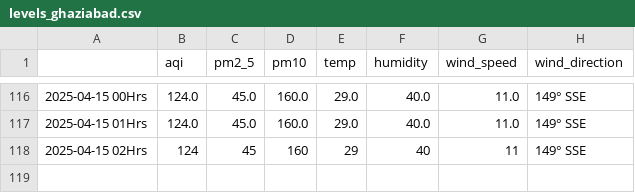
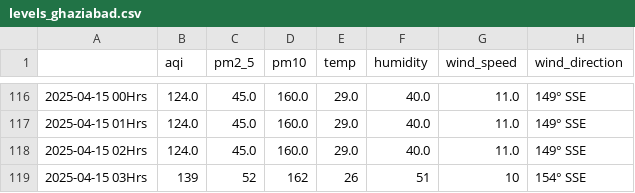
Before and after one commit to Prashant-Sharma-2056/Pollution-Tracker, a CSV file: levels_ghaziabad.csv, drawn as a sheet; only a part is shown, gaps mark what is left out.

```diff
--- a/levels_ghaziabad.csv
+++ b/levels_ghaziabad.csv
@@ -117,2 +117,3 @@
 2025-04-15 01Hrs,124.0,45.0,160.0,29.0,40.0,11.0,149° SSE
-2025-04-15 02Hrs,124,45,160,29,40,11,149° SSE
+2025-04-15 02Hrs,124.0,45.0,160.0,29.0,40.0,11.0,149° SSE
+2025-04-15 03Hrs,139,52,162,26,51,10,154° SSE
```
Also changed, not shown: levels_greater-noida.csv, levels_hyderabad.csv, 4 other files.
